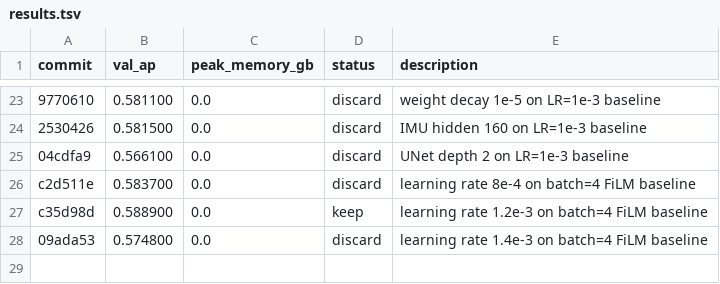
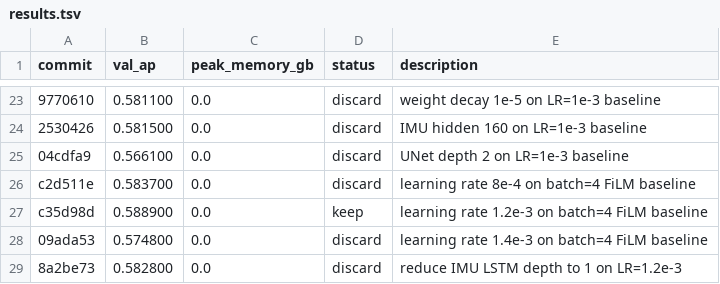
Before and after one commit to vlordier/v2e, a TSV file: research/v2e_imu/results.tsv, drawn as a sheet; only a part is shown, gaps mark what is left out; the diff names each change by its address in the sheet, - before the commit and + after, or states it on an @@ line.

Commit message:
research: log IMU-depth discard

```diff
--- a/research/v2e_imu/results.tsv
+++ b/research/v2e_imu/results.tsv
+row 29: 8a2be73 | 0.582800 | 0.0 | discard | reduce IMU LSTM depth to 1 on LR=1.2e-3
```
